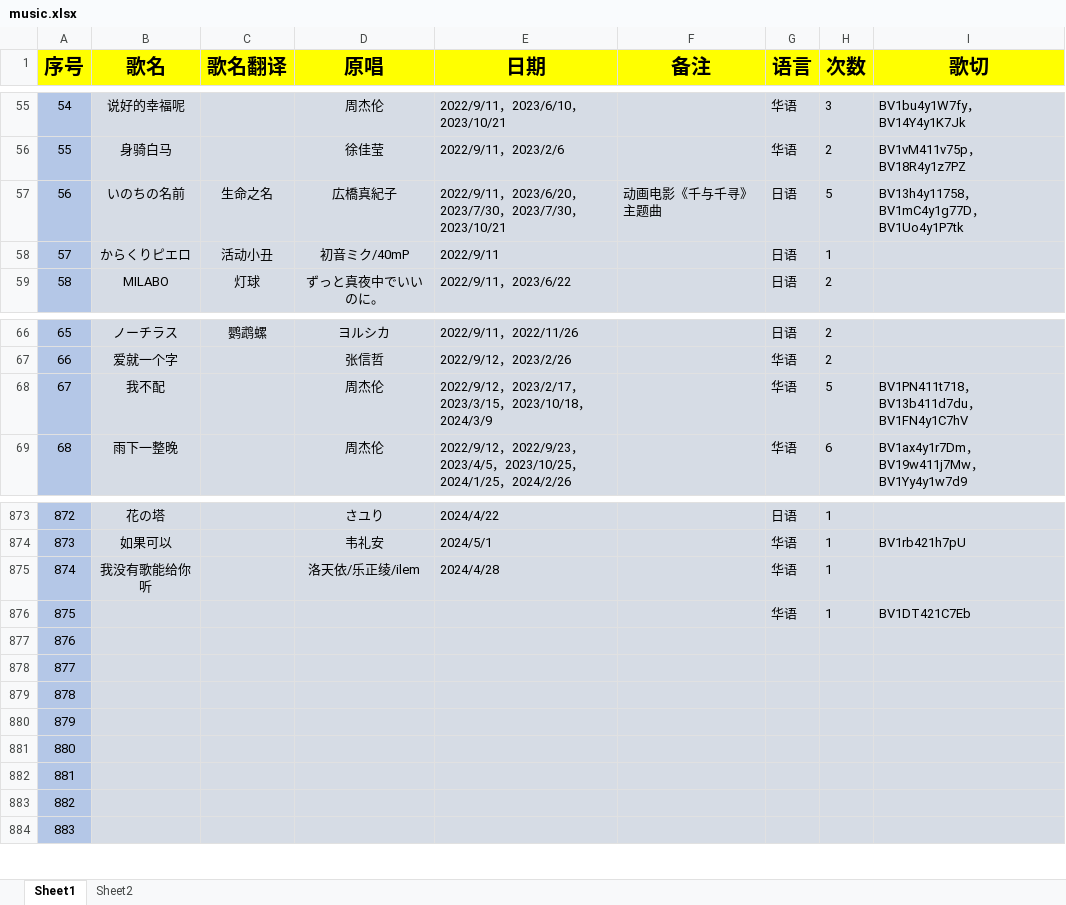
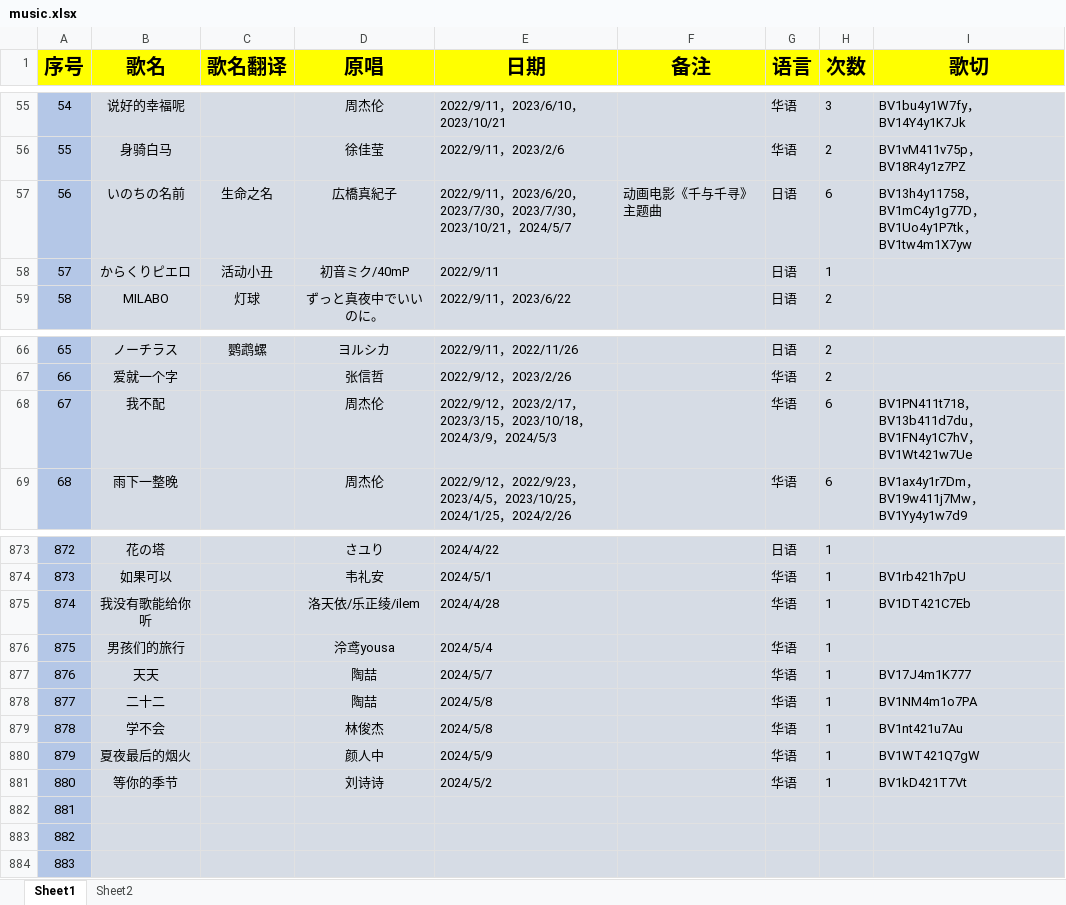
Before and after one commit to starsJuly/sui-song-list, an Excel workbook: scripts/music.xlsx, sheet Sheet1, drawn as a sheet; only a part is shown, gaps mark what is left out; values as stored, in another font and other column widths than the file's, no borders; the diff covers the shown part only; the diff names each change by its address in the sheet, - before the commit and + after, or states it on an @@ line.

Commit message:
2024.5.11 更新歌单
更新歌单

```diff
--- a/scripts/music.xlsx (sheet Sheet1)
+++ b/scripts/music.xlsx (sheet Sheet1)
-E57 (日期): …，2023/10/21
+E57 (日期): …，2023/10/21，2024/5/7
-H57 (次数): 5
+H57 (次数): 6
-I57 (歌切): BV13h4y11758，BV1mC4y1g77D，BV1Uo4y1P7tk
+I57 (歌切): BV13h4y11758，BV1mC4y1g77D，BV1Uo4y1P7tk，BV1tw4m1X7yw
-E68 (日期): …，2024/3/9
+E68 (日期): …，2024/3/9，2024/5/3
-H68 (次数): 5
+H68 (次数): 6
-I68 (歌切): BV1PN411t718，BV13b411d7du，BV1FN4y1C7hV
+I68 (歌切): BV1PN411t718，BV13b411d7du，BV1FN4y1C7hV，BV1Wt421w7Ue
-I875 (歌切): (empty)
+I875 (歌切): BV1DT421C7Eb
-B876 (歌名): (empty)
+B876 (歌名): 男孩们的旅行
-D876 (原唱): (empty)
+D876 (原唱): 泠鸢yousa
-E876 (日期): (empty)
+E876 (日期): 2024/5/4
-I876 (歌切): BV1DT421C7Eb
+I876 (歌切): (empty)
-B877 (歌名): (empty)
+B877 (歌名): 天天
-D877:D878 (原唱): (empty)
+D877:D878 (原唱): 陶喆
-E877 (日期): (empty)
+E877 (日期): 2024/5/7
-G877:G881 (语言): (empty)
+G877:G881 (语言): 华语
-H877:H881 (次数): (empty)
+H877:H881 (次数): 1
-I877 (歌切): (empty)
+I877 (歌切): BV17J4m1K777
-B878 (歌名): (empty)
+B878 (歌名): 二十二
-E878:E879 (日期): (empty)
+E878:E879 (日期): 2024/5/8
-I878 (歌切): (empty)
+I878 (歌切): BV1NM4m1o7PA
-B879 (歌名): (empty)
+B879 (歌名): 学不会
-D879 (原唱): (empty)
+D879 (原唱): 林俊杰
-I879 (歌切): (empty)
+I879 (歌切): BV1nt421u7Au
-B880 (歌名): (empty)
+B880 (歌名): 夏夜最后的烟火
-D880 (原唱): (empty)
+D880 (原唱): 颜人中
-E880 (日期): (empty)
+E880 (日期): 2024/5/9
-I880 (歌切): (empty)
+I880 (歌切): BV1WT421Q7gW
-B881 (歌名): (empty)
+B881 (歌名): 等你的季节
-D881 (原唱): (empty)
+D881 (原唱): 刘诗诗
-E881 (日期): (empty)
+E881 (日期): 2024/5/2
-I881 (歌切): (empty)
+I881 (歌切): BV1kD421T7Vt
```
Also changed, not shown: 35 edited cells elsewhere in this sheet.
